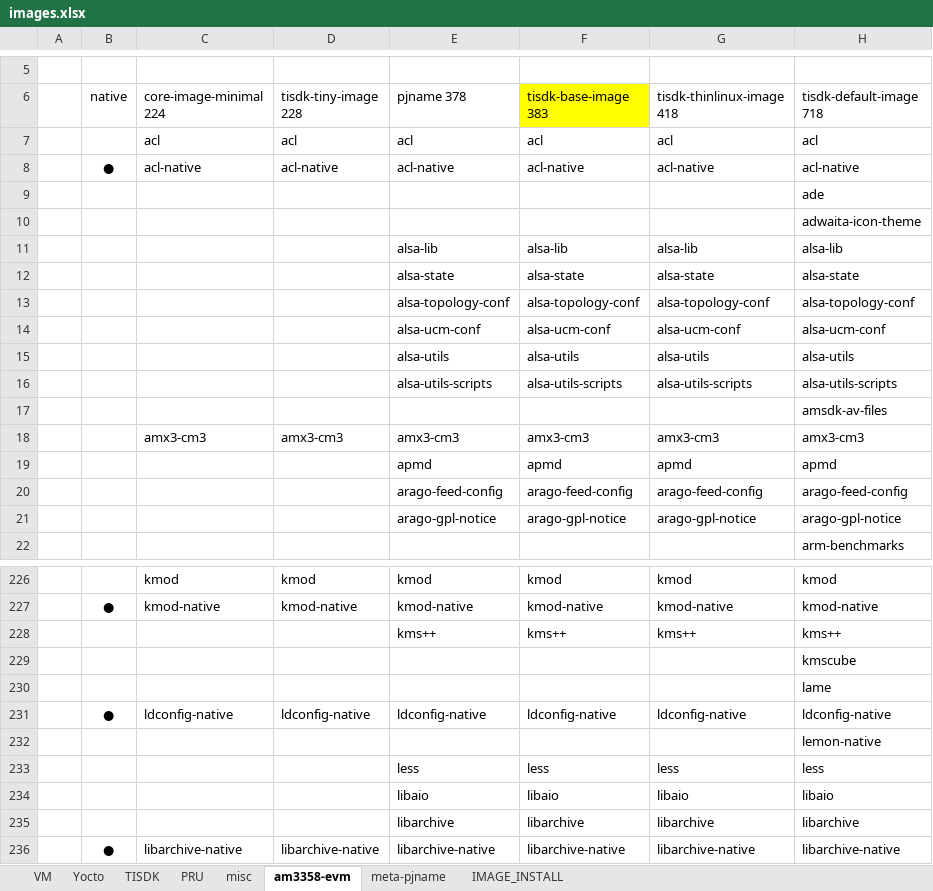
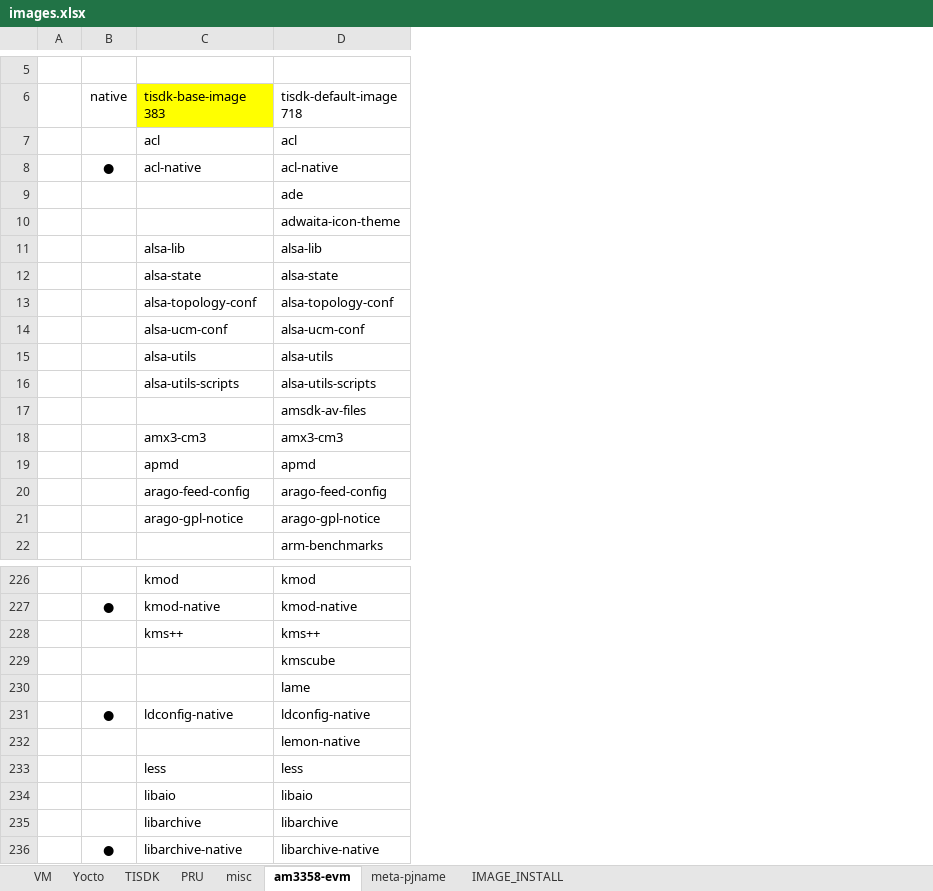
Before and after one commit to rootkitpan/ti_yocto, an Excel workbook: images.xlsx, sheet am3358-evm, drawn as a sheet; only a part is shown, gaps mark what is left out; values as stored, in another font and other column widths than the file's, no borders; the diff covers the shown part only; the diff names each change by its address in the sheet, - before the commit and + after, or states it on an @@ line.

Commit message:
1111

```diff
--- a/images.xlsx (sheet am3358-evm)
+++ b/images.xlsx (sheet am3358-evm)
-column D (tisdk-tiny-image 228), rows 7-18: acl | acl-native |  |  |  |  |  |  |  |  |  | amx3-cm3; rows 226-236: kmod | kmod-native |  |  |  | ldconfig-native |  |  |  |  | libarchive-native
-column E (pjname 378), rows 7-21: acl | acl-native |  |  | alsa-lib | alsa-state | alsa-topology-conf | alsa-ucm-conf | alsa-utils | alsa-utils-scripts |  | amx3-cm3 | apmd | arago-feed-config | arago-gpl-notice; rows 226-236: kmod | kmod-native | kms++ |  |  | ldconfig-native |  | less | libaio | libarchive | libarchive-native
-column F (tisdk-base-image 383), rows 7-21: acl | acl-native |  |  | alsa-lib | alsa-state | alsa-topology-conf | alsa-ucm-conf | alsa-utils | alsa-utils-scripts |  | amx3-cm3 | apmd | arago-feed-config | arago-gpl-notice; rows 226-236: kmod | kmod-native | kms++ |  |  | ldconfig-native |  | less | libaio | libarchive | libarchive-native
-column G (tisdk-thinlinux-image 418), rows 7-21: acl | acl-native |  |  | alsa-lib | alsa-state | alsa-topology-conf | alsa-ucm-conf | alsa-utils | alsa-utils-scripts |  | amx3-cm3 | apmd | arago-feed-config | arago-gpl-notice; rows 226-236: kmod | kmod-native | kms++ |  |  | ldconfig-native |  | less | libaio | libarchive | libarchive-native
-C6: core-image-minimal 224
+C6: tisdk-base-image 383
-C6 fill: none
+C6 fill: #FFFF00
-C11 (tisdk-base-image 383): (empty)
+C11 (tisdk-base-image 383): alsa-lib
-C12 (tisdk-base-image 383): (empty)
+C12 (tisdk-base-image 383): alsa-state
-C13 (tisdk-base-image 383): (empty)
+C13 (tisdk-base-image 383): alsa-topology-conf
-C14 (tisdk-base-image 383): (empty)
+C14 (tisdk-base-image 383): alsa-ucm-conf
-C15 (tisdk-base-image 383): (empty)
+C15 (tisdk-base-image 383): alsa-utils
-C16 (tisdk-base-image 383): (empty)
+C16 (tisdk-base-image 383): alsa-utils-scripts
-C19 (tisdk-base-image 383): (empty)
+C19 (tisdk-base-image 383): apmd
-C20 (tisdk-base-image 383): (empty)
+C20 (tisdk-base-image 383): arago-feed-config
-C21 (tisdk-base-image 383): (empty)
+C21 (tisdk-base-image 383): arago-gpl-notice
-C228 (tisdk-base-image 383): (empty)
+C228 (tisdk-base-image 383): kms++
-C233 (tisdk-base-image 383): (empty)
+C233 (tisdk-base-image 383): less
-C234 (tisdk-base-image 383): (empty)
+C234 (tisdk-base-image 383): libaio
-C235 (tisdk-base-image 383): (empty)
+C235 (tisdk-base-image 383): libarchive
```
Also changed, not shown: 146 edited cells and cell formats elsewhere in this sheet, sheet meta-pjname.
